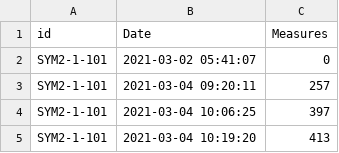
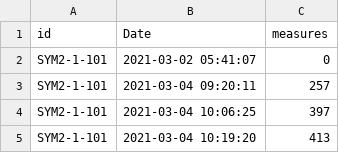
Before and after one commit to Nakshjainsonigara/Impending_Panic_Attack, a CSV file: data_processed/daily_lifelog/illuminance.csv, drawn as a sheet; only a part is shown.

```diff
--- a/data_processed/daily_lifelog/illuminance.csv
+++ b/data_processed/daily_lifelog/illuminance.csv
@@ -1,2 +1,2 @@
-id,Date,Measures
+id,Date,measures
 SYM2-1-101,2021-03-02 05:41:07,0
```
Also changed, not shown: data_processed/daily_lifelog/drinking.csv, data_processed/daily_lifelog/emotion_diary.csv, 1 other file.
